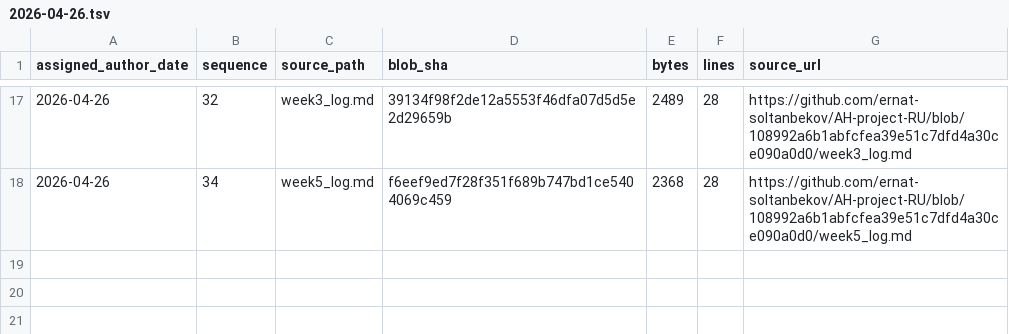
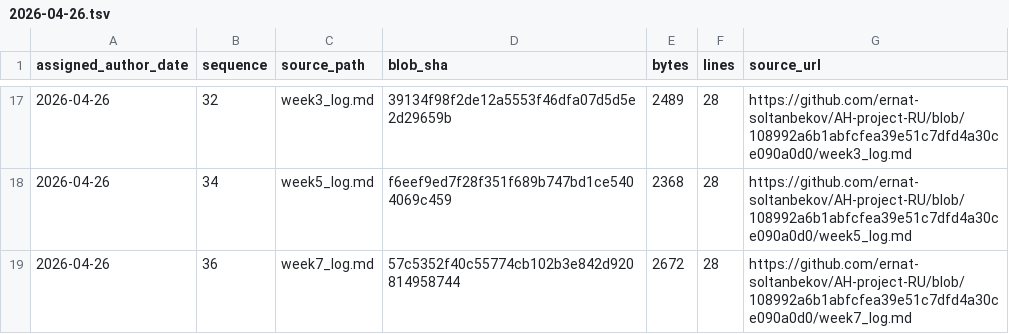
Before and after one commit to GhostOfAstana/AH-project-RU, a TSV file: source-catalog-2026-09-30/daily/2026-04-26.tsv, drawn as a sheet; only a part is shown, gaps mark what is left out.

Commit message:
catalog: add source metadata for 2026-04-26 #36 (backfill generated 2026-09-30)

```diff
--- a/source-catalog-2026-09-30/daily/2026-04-26.tsv
+++ b/source-catalog-2026-09-30/daily/2026-04-26.tsv
@@ -18 +18,2 @@ assigned_author_date	sequence	source_path	blob_sha	bytes	lines	source_url
 2026-04-26	34	week5_log.md	f6eef9ed7f28f351f689b747bd1ce5404069c459	2368	28	https://github.com/ernat-soltanbekov/AH-project-RU/blob/108992a6b1abfcfea39e51c7dfd4a30ce090a0d0/week5_log.md
+2026-04-26	36	week7_log.md	57c5352f40c55774cb102b3e842d920814958744	2672	28	https://github.com/ernat-soltanbekov/AH-project-RU/blob/108992a6b1abfcfea39e51c7dfd4a30ce090a0d0/week7_log.md
```
